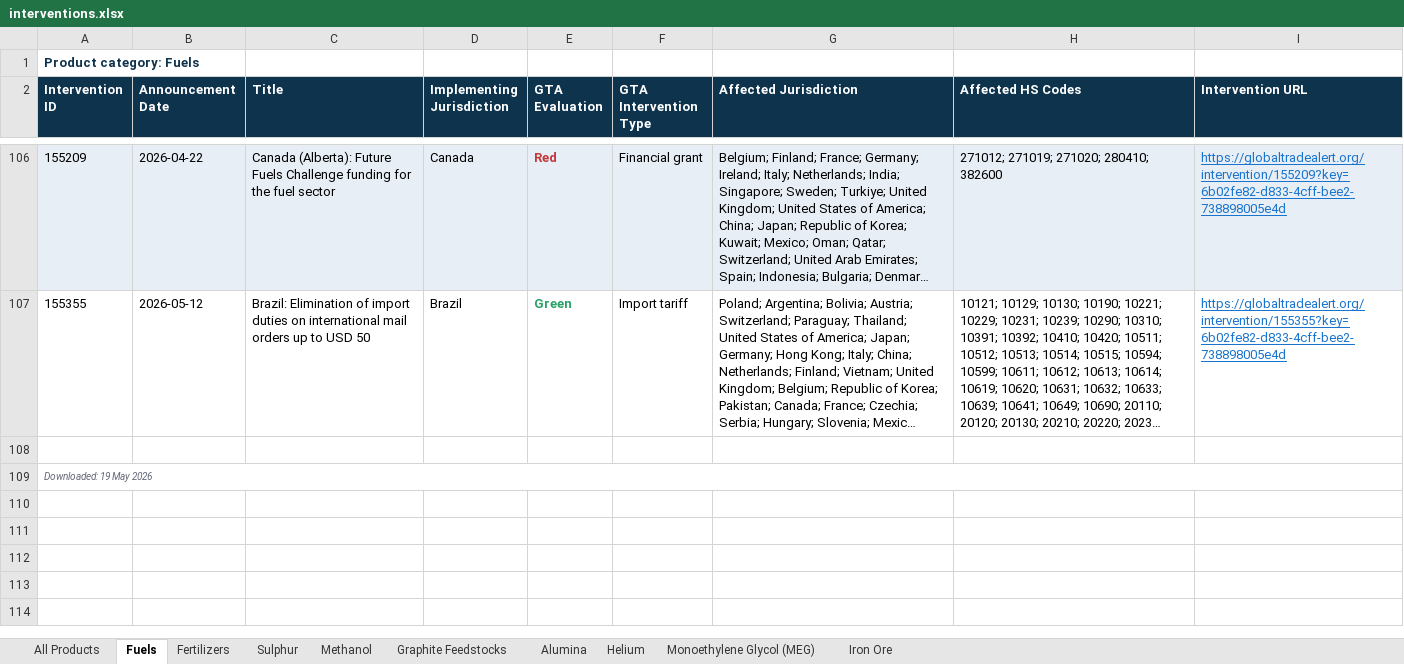
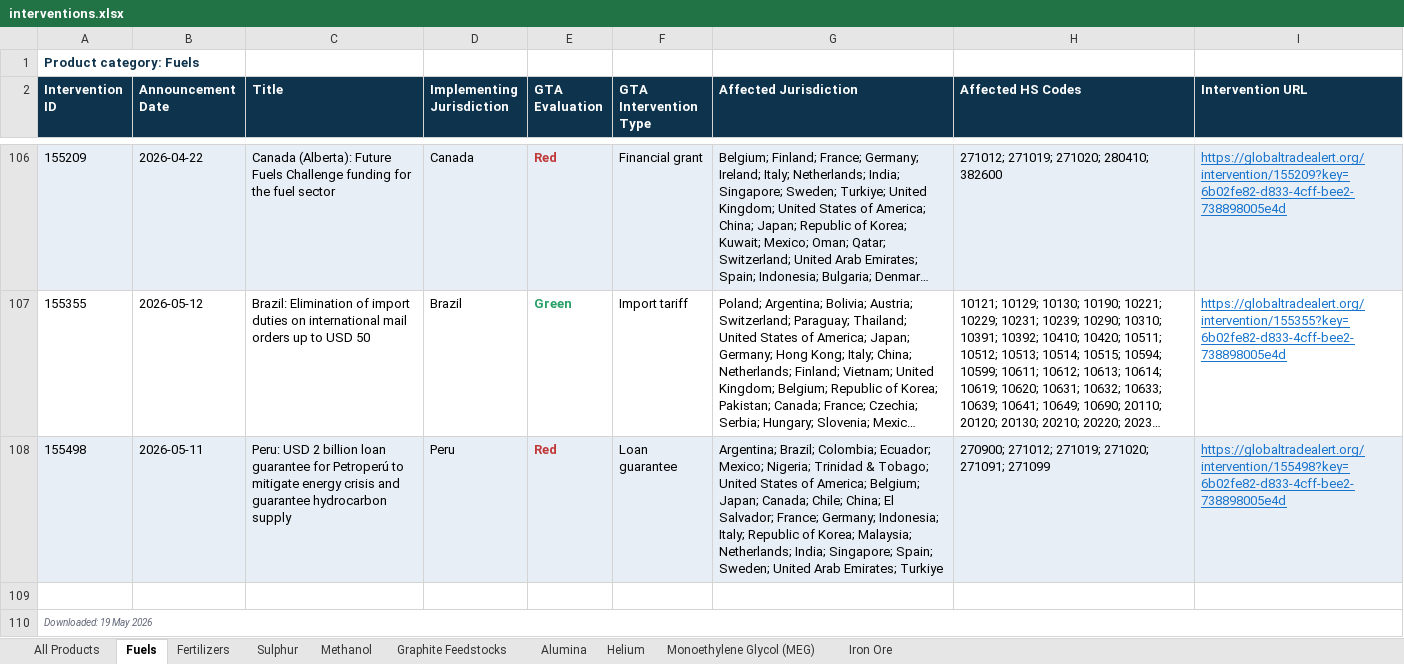
Before and after one commit to anaelenasc/strategic-inputs-monitor, an Excel workbook: data/interventions.xlsx, sheet Fuels, drawn as a sheet; only a part is shown, gaps mark what is left out; long unchanged cells end in …; values as stored, in another font and other column widths than the file's, no borders; the diff names each change by its address in the sheet, - before the commit and + after, or states it on an @@ line.

```diff
--- a/data/interventions.xlsx (sheet Fuels)
+++ b/data/interventions.xlsx (sheet Fuels)
+row 108: 155498 | 2026-05-11 | Peru: USD 2 billion loan guarantee for Petroperú to mitigate energy crisis and guarantee hydrocarbon supply | Peru | Red | Loan guarantee | Argentina; Brazil; Colombia; Ecuador; Mexico; Nigeria; Trinidad & Tobago; United States of America; Belgium; Japan; Canada; Chile; China; El Salvador; France; Germany; Indonesia; Italy; Republic of Korea; Malaysia; Netherlands; India; Singapore; Spain; Sweden; United Arab Emirates; Turkiye | 270900; 271012; 271019; 271020; 271091; 271099 | https://globaltradealert.org/intervention/155498?key=6b02fe82-d833-4cff-bee2-738898005e4d
```
Also changed, not shown: sheet All Products, 1 other file.
